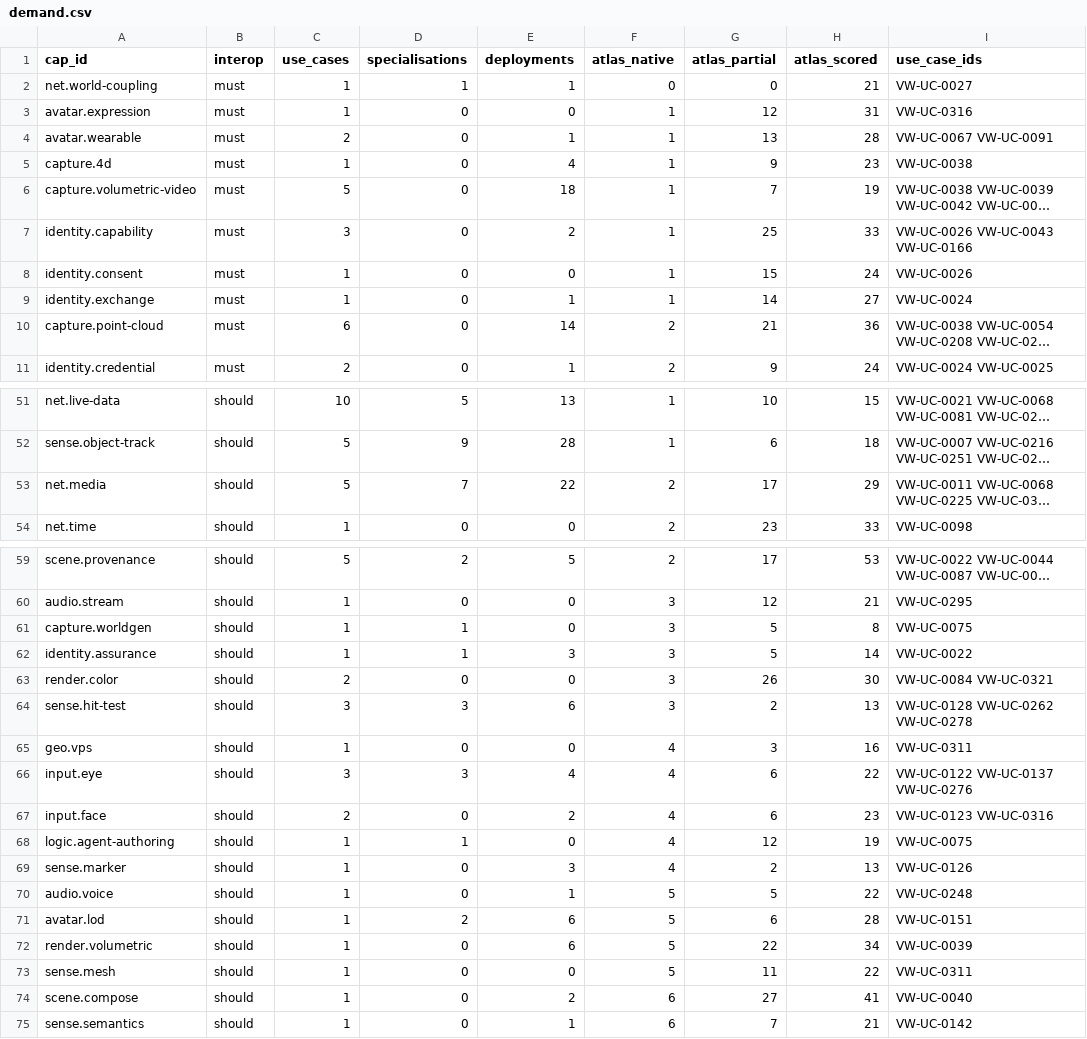
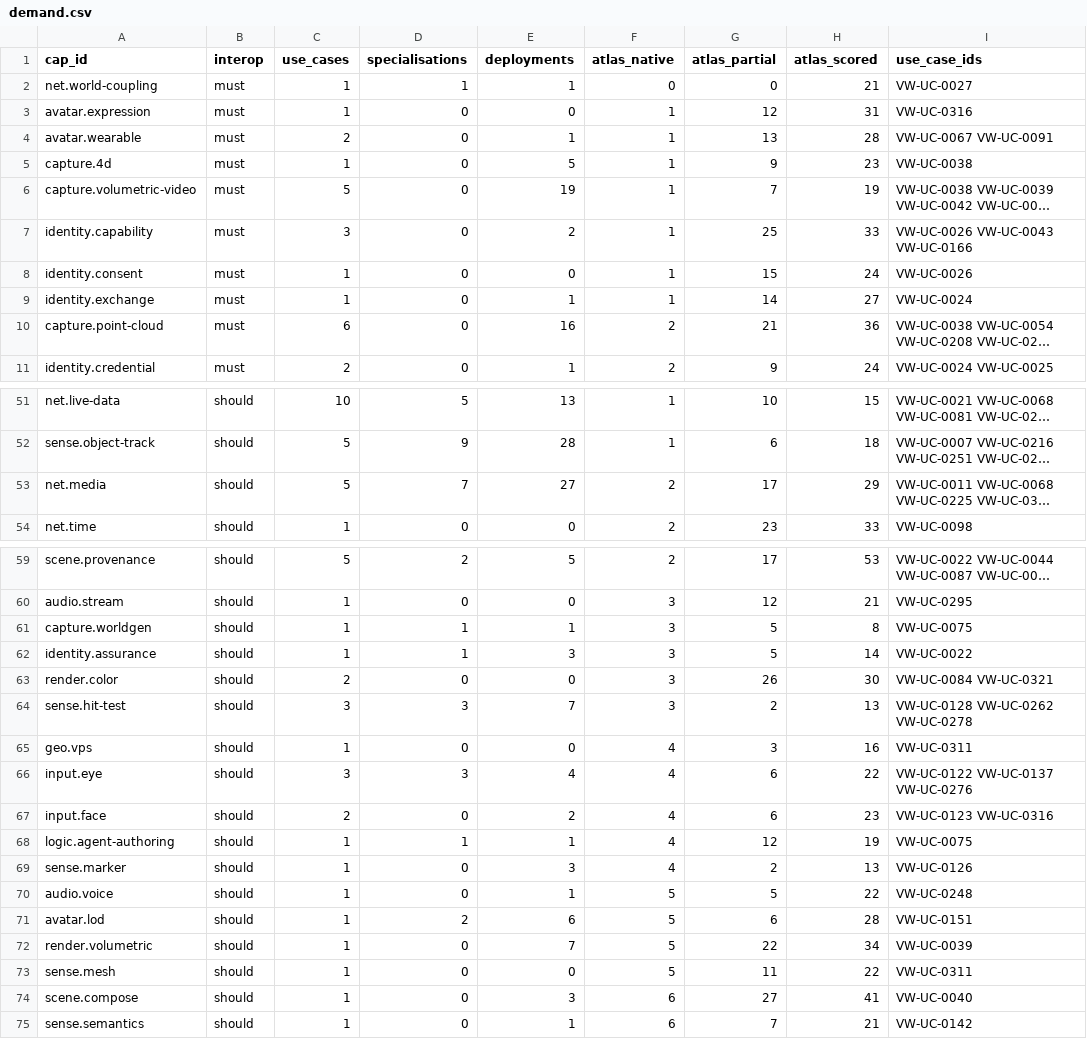
Before and after one commit to arjun-vdc/spatial-systems-atlas, a CSV file: data/contributions/vw-ucr/demand.csv, drawn as a sheet; only a part is shown, gaps mark what is left out; long unchanged cells end in …; the diff covers the shown part only; the diff names each change by its address in the sheet, - before the commit and + after, or states it on an @@ line.

Commit message:
Refresh the demand data after the map's 2026-10-21 publication
The 2026-10-21 publication changed pop-up note wording only; no claim moved.
The counts moved with the repository's new deployments: U7 now 38 records
and 166 deployments, persist.activity-record 149, net.media 27.

```diff
--- a/data/contributions/vw-ucr/demand.csv
+++ b/data/contributions/vw-ucr/demand.csv
-E5 (deployments): 4
+E5 (deployments): 5
-E6 (deployments): 18
+E6 (deployments): 19
-E10 (deployments): 14
+E10 (deployments): 16
-E53 (deployments): 22
+E53 (deployments): 27
-E61 (deployments): 0
+E61 (deployments): 1
-E64 (deployments): 6
+E64 (deployments): 7
-E68 (deployments): 0
+E68 (deployments): 1
-E72 (deployments): 6
+E72 (deployments): 7
-E74 (deployments): 2
+E74 (deployments): 3
```
Also changed, not shown: 16 edited cells elsewhere in this file, data/contributions/vw-ucr/deployment-evidence.csv, data/contributions/vw-ucr/lane-candidates.csv, 3 other files.
